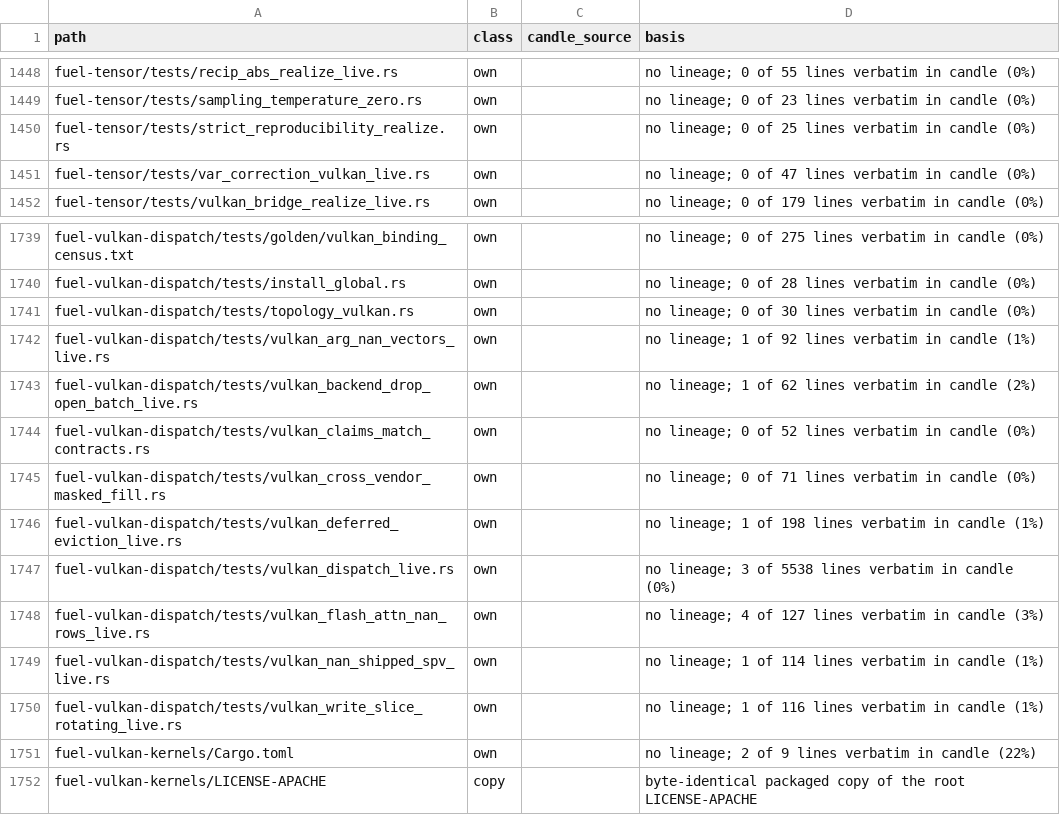
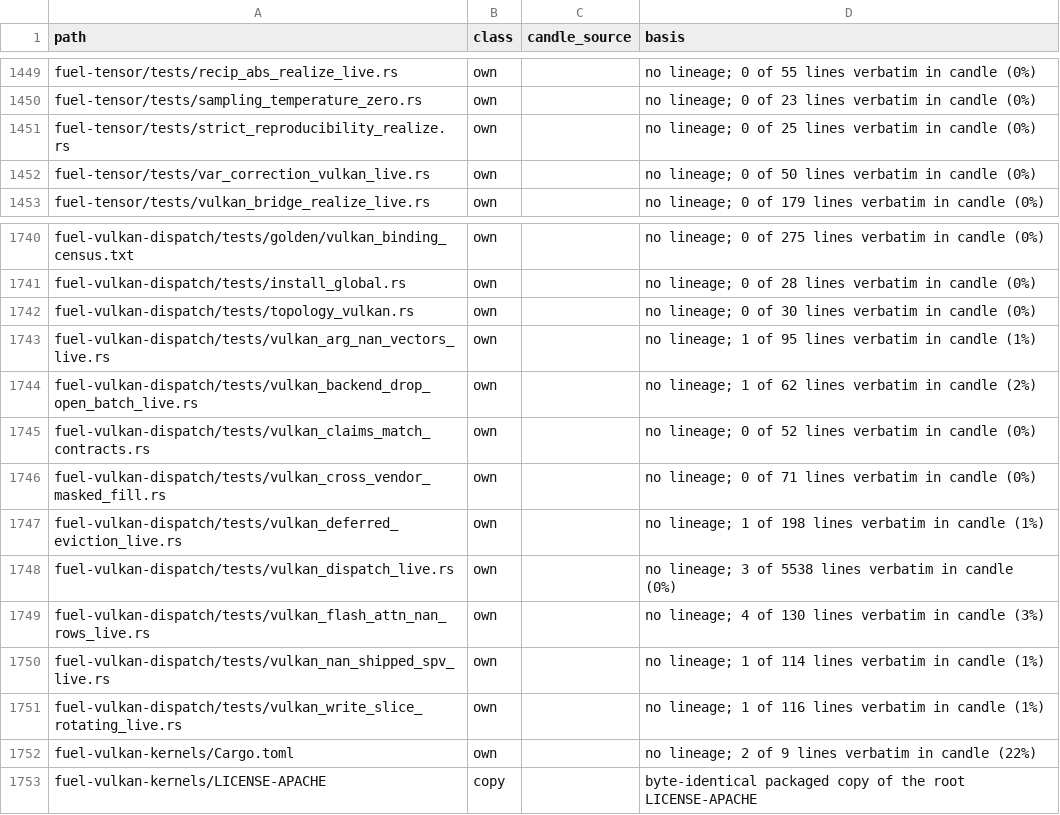
Before and after one commit to ThinkersJournal/fuel, a TSV file: docs/provenance/FILES.tsv, drawn as a sheet; only a part is shown, gaps mark what is left out; the diff covers the shown part only.

```diff
--- a/docs/provenance/FILES.tsv
+++ b/docs/provenance/FILES.tsv
@@ -1450,3 +1451,3 @@ fuel-tensor/tests/sampling_temperature_zero.rs	own		no lineage; 0 of 23 lines ve
 fuel-tensor/tests/strict_reproducibility_realize.rs	own		no lineage; 0 of 25 lines verbatim in candle (0%)
-fuel-tensor/tests/var_correction_vulkan_live.rs	own		no lineage; 0 of 47 lines verbatim in candle (0%)
+fuel-tensor/tests/var_correction_vulkan_live.rs	own		no lineage; 0 of 50 lines verbatim in candle (0%)
 fuel-tensor/tests/vulkan_bridge_realize_live.rs	own		no lineage; 0 of 179 lines verbatim in candle (0%)
@@ -1741,3 +1742,3 @@ fuel-vulkan-dispatch/tests/install_global.rs	own		no lineage; 0 of 28 lines verb
 fuel-vulkan-dispatch/tests/topology_vulkan.rs	own		no lineage; 0 of 30 lines verbatim in candle (0%)
-fuel-vulkan-dispatch/tests/vulkan_arg_nan_vectors_live.rs	own		no lineage; 1 of 92 lines verbatim in candle (1%)
+fuel-vulkan-dispatch/tests/vulkan_arg_nan_vectors_live.rs	own		no lineage; 1 of 95 lines verbatim in candle (1%)
 fuel-vulkan-dispatch/tests/vulkan_backend_drop_open_batch_live.rs	own		no lineage; 1 of 62 lines verbatim in candle (2%)
@@ -1747,3 +1748,3 @@ fuel-vulkan-dispatch/tests/vulkan_deferred_eviction_live.rs	own		no lineage; 1 o
 fuel-vulkan-dispatch/tests/vulkan_dispatch_live.rs	own		no lineage; 3 of 5538 lines verbatim in candle (0%)
-fuel-vulkan-dispatch/tests/vulkan_flash_attn_nan_rows_live.rs	own		no lineage; 4 of 127 lines verbatim in candle (3%)
+fuel-vulkan-dispatch/tests/vulkan_flash_attn_nan_rows_live.rs	own		no lineage; 4 of 130 lines verbatim in candle (3%)
 fuel-vulkan-dispatch/tests/vulkan_nan_shipped_spv_live.rs	own		no lineage; 1 of 114 lines verbatim in candle (1%)
```
Also changed, not shown: 1 added row and 9 edited cells elsewhere in this file, 1 other file.
